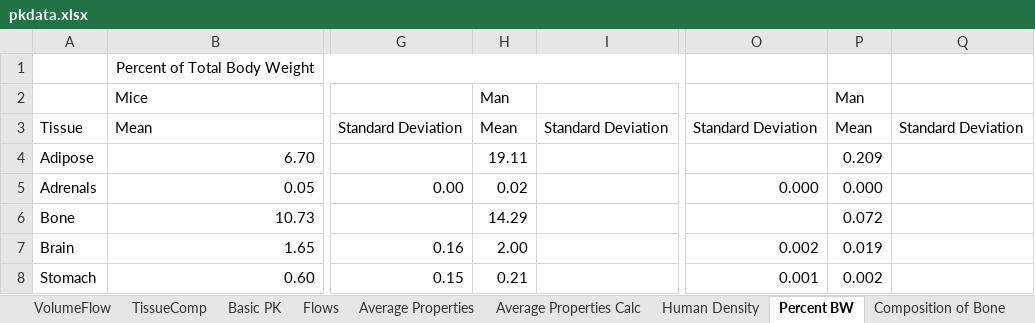
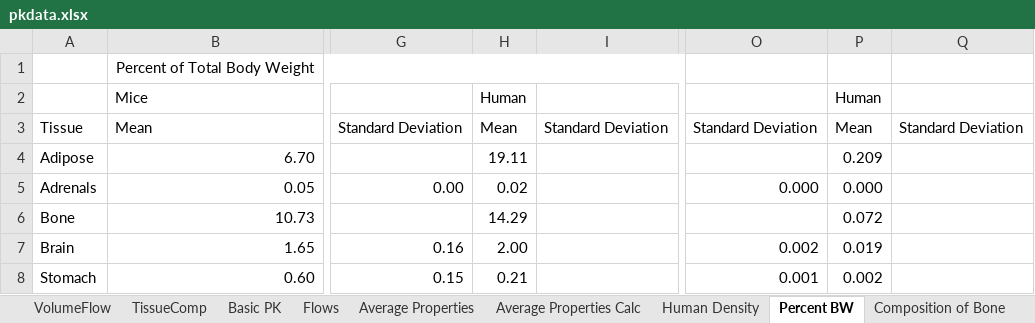
Before and after one commit to USEPA/CompTox-ExpoCast-httk, an Excel workbook: pkdata.xlsx, sheet Percent BW, drawn as a sheet; only a part is shown, gaps mark what is left out; values as stored, in another font and other column widths than the file's, no borders; the diff names each change by its address in the sheet, - before the commit and + after, or states it on an @@ line.

```diff
--- a/pkdata.xlsx (sheet Percent BW)
+++ b/pkdata.xlsx (sheet Percent BW)
-H2: Man
+H2: Human
-P2: Man
+P2: Human
```
Also changed, not shown: sheet VolumeFlow, sheet Flows, sheet Basic PK, formulas that keep their value, 3 other files.
